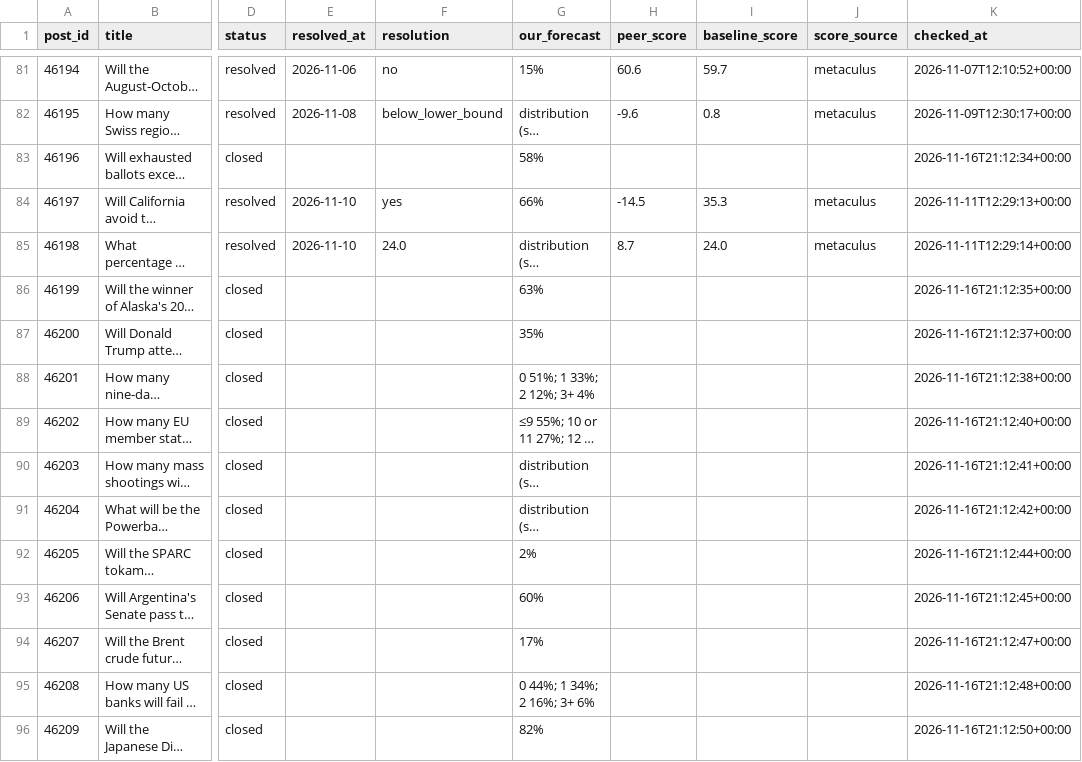
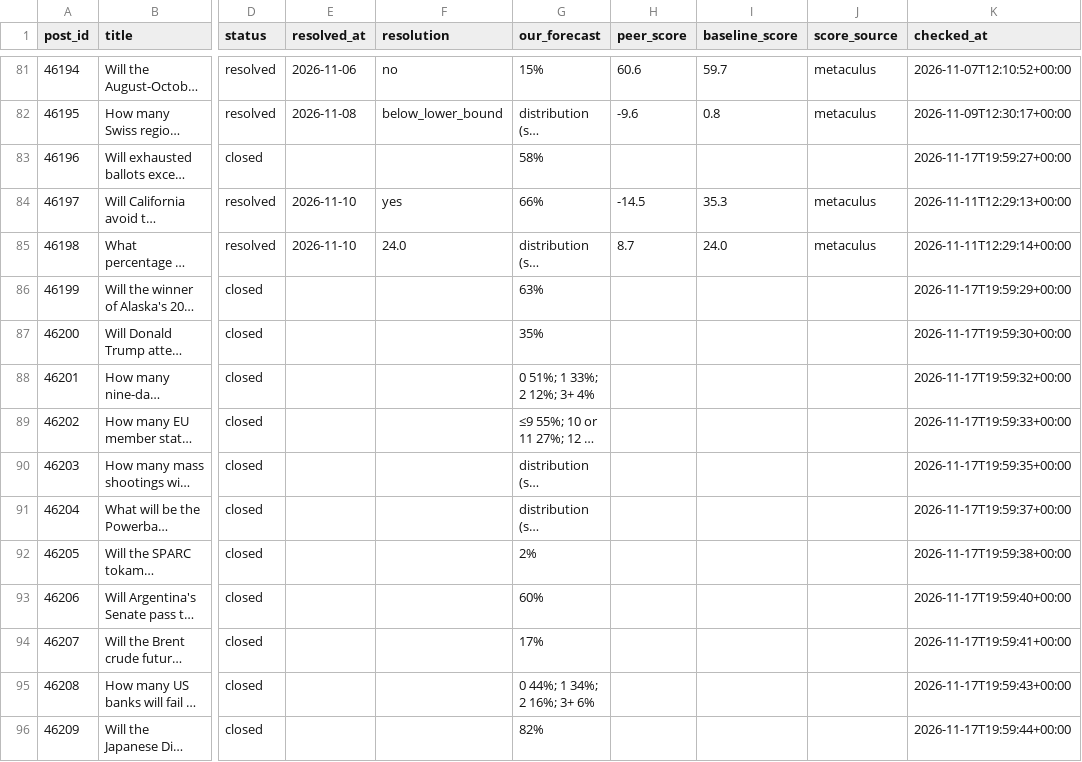
Before and after one commit to jrichardet77-dev/forecast-bot, a CSV file: data/official_scores.csv, drawn as a sheet; only a part is shown, gaps mark what is left out; long unchanged cells end in …; the diff covers the shown part only; the diff names each change by its address in the sheet, - before the commit and + after, or states it on an @@ line.

Commit message:
Official scores

```diff
--- a/data/official_scores.csv
+++ b/data/official_scores.csv
-K83 (checked_at): 2026-11-16T21:12:34+00:00
+K83 (checked_at): 2026-11-17T19:59:27+00:00
-K86 (checked_at): 2026-11-16T21:12:35+00:00
+K86 (checked_at): 2026-11-17T19:59:29+00:00
-K87 (checked_at): 2026-11-16T21:12:37+00:00
+K87 (checked_at): 2026-11-17T19:59:30+00:00
-K88 (checked_at): 2026-11-16T21:12:38+00:00
+K88 (checked_at): 2026-11-17T19:59:32+00:00
-K89 (checked_at): 2026-11-16T21:12:40+00:00
+K89 (checked_at): 2026-11-17T19:59:33+00:00
-K90 (checked_at): 2026-11-16T21:12:41+00:00
+K90 (checked_at): 2026-11-17T19:59:35+00:00
-K91 (checked_at): 2026-11-16T21:12:42+00:00
+K91 (checked_at): 2026-11-17T19:59:37+00:00
-K92 (checked_at): 2026-11-16T21:12:44+00:00
+K92 (checked_at): 2026-11-17T19:59:38+00:00
-K93 (checked_at): 2026-11-16T21:12:45+00:00
+K93 (checked_at): 2026-11-17T19:59:40+00:00
-K94 (checked_at): 2026-11-16T21:12:47+00:00
+K94 (checked_at): 2026-11-17T19:59:41+00:00
-K95 (checked_at): 2026-11-16T21:12:48+00:00
+K95 (checked_at): 2026-11-17T19:59:43+00:00
-K96 (checked_at): 2026-11-16T21:12:50+00:00
+K96 (checked_at): 2026-11-17T19:59:44+00:00
```
Also changed, not shown: 27 edited cells elsewhere in this file.
